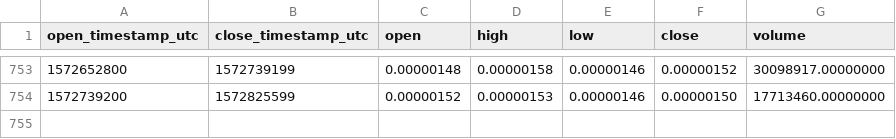
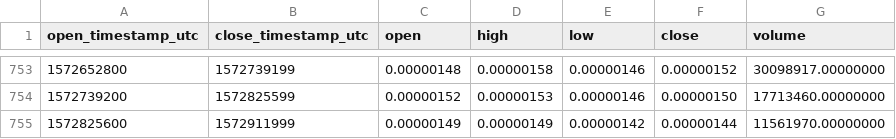
Before and after one commit to cryptobigbro/binance-SNTBTC, a CSV file: binance-SNTBTC-1d.csv, drawn as a sheet; only a part is shown, gaps mark what is left out.

Commit message:
Update OHLCV data.

```diff
--- a/binance-SNTBTC-1d.csv
+++ b/binance-SNTBTC-1d.csv
@@ -754 +754,2 @@ open_timestamp_utc,close_timestamp_utc,open,high,low,close,volume
 1572739200,1572825599,0.00000152,0.00000153,0.00000146,0.00000150,17713460.00000000
+1572825600,1572911999,0.00000149,0.00000149,0.00000142,0.00000144,11561970.00000000
```
Also changed, not shown: 1 other file.
